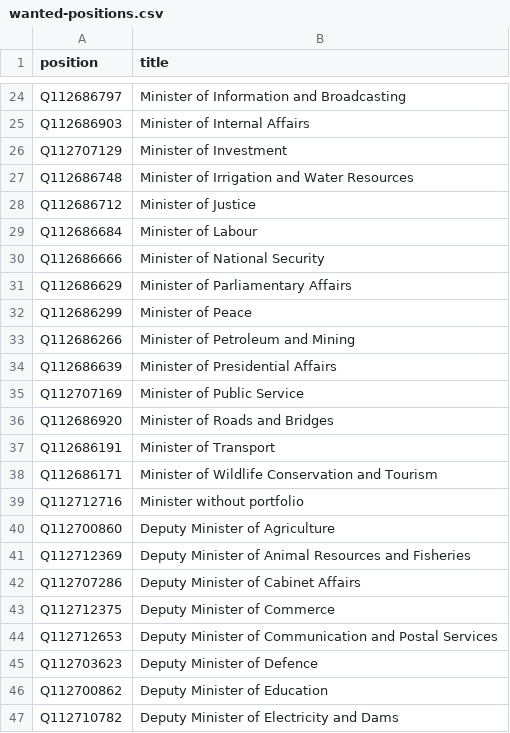
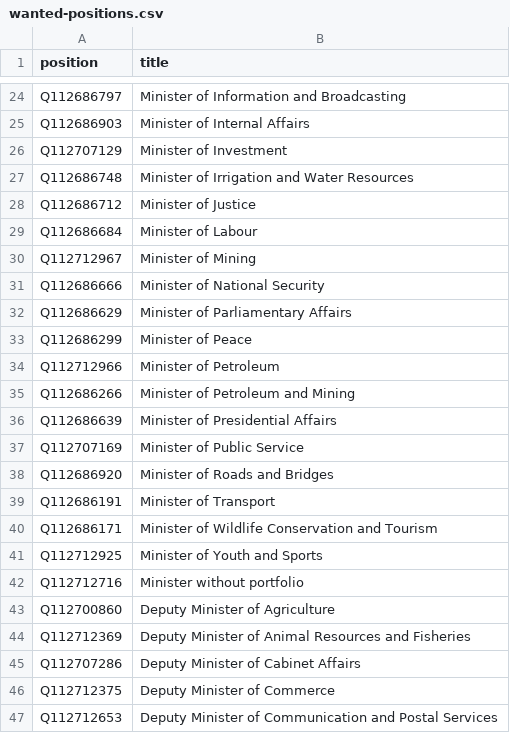
Before and after one commit to every-politician-scrapers/south-sudan, a CSV file: wikidata/wanted-positions.csv, drawn as a sheet; only a part is shown, gaps mark what is left out; the shorter side is filled out with more unchanged rows.

Commit message:
split some positions

```diff
--- a/wikidata/wanted-positions.csv
+++ b/wikidata/wanted-positions.csv
@@ -29,2 +29,3 @@ Q112686712,Minister of Justice
 Q112686684,Minister of Labour
+Q112712967,Minister of Mining
 Q112686666,Minister of National Security
@@ -32,2 +33,3 @@ Q112686629,Minister of Parliamentary Affairs
 Q112686299,Minister of Peace
+Q112712966,Minister of Petroleum
 Q112686266,Minister of Petroleum and Mining
@@ -38,2 +40,3 @@ Q112686191,Minister of Transport
 Q112686171,Minister of Wildlife Conservation and Tourism
+Q112712925,Minister of Youth and Sports
 Q112712716,Minister without portfolio
```
